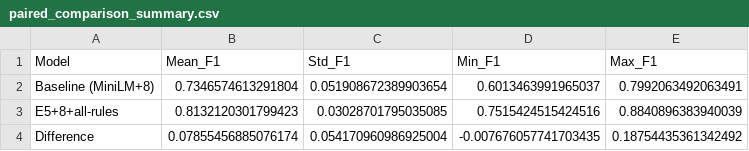
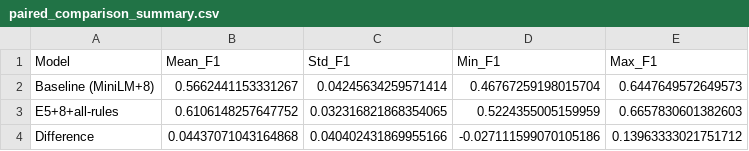
Before and after one commit to SVatsa12/Major-Project, a CSV file: reports/paper/paired_comparison_summary.csv, drawn as a sheet.

```diff
--- a/reports/paper/paired_comparison_summary.csv
+++ b/reports/paper/paired_comparison_summary.csv
@@ -1,4 +1,4 @@
 Model,Mean_F1,Std_F1,Min_F1,Max_F1
-Baseline (MiniLM+8),0.7346574613291804,0.051908672389903654,0.6013463991965037,0.7992063492063491
-E5+8+all-rules,0.8132120301799423,0.03028701795035085,0.7515424515424516,0.8840896383940039
-Difference,0.07855456885076174,0.054170960986925004,-0.007676057741703435,0.18754435361342492
+Baseline (MiniLM+8),0.5662441153331267,0.04245634259571414,0.46767259198015704,0.6447649572649573
+E5+8+all-rules,0.6106148257647752,0.032316821868354065,0.5224355005159959,0.6657830601382603
+Difference,0.04437071043164868,0.040402431869955166,-0.027111599070105186,0.13963333021751712
```
Also changed, not shown: reports/experiments/summary.csv, reports/paper/confirmation_results.csv, 43 other files.
